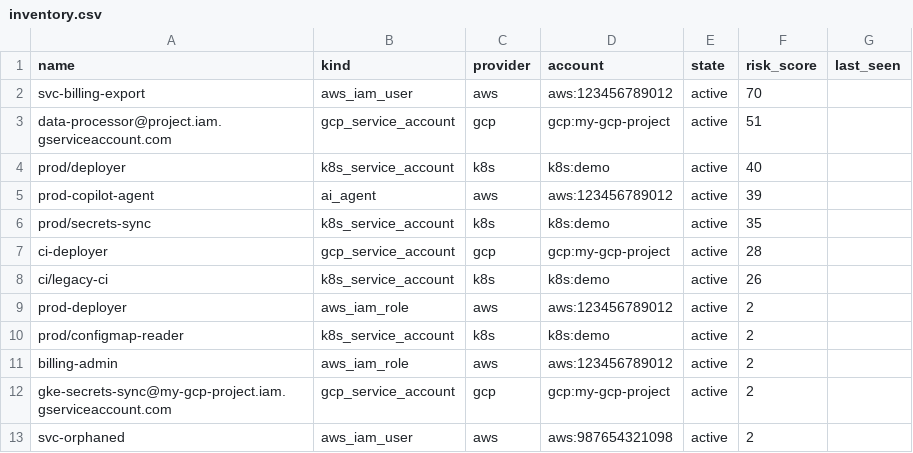
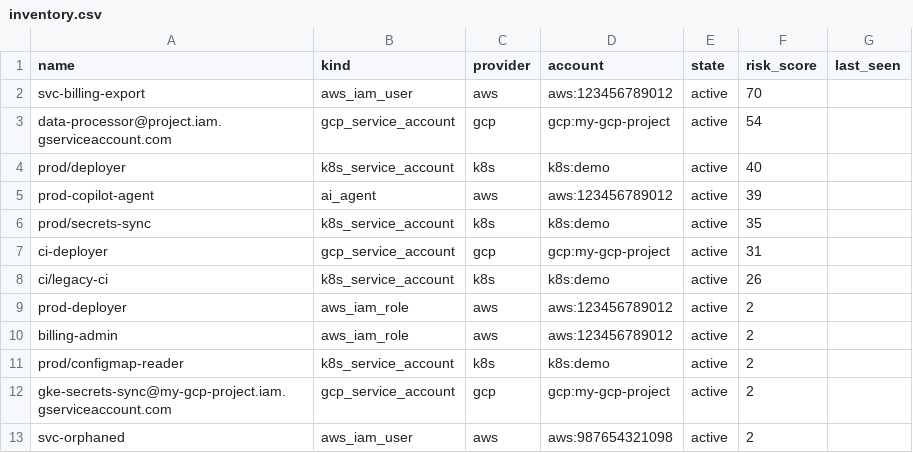
Before and after one commit to utpalbalse/IdentityAttackGraph, a CSV file: docs/samples/inventory.csv, drawn as a sheet.

```diff
--- a/docs/samples/inventory.csv
+++ b/docs/samples/inventory.csv
@@ -2,3 +2,3 @@ name,kind,provider,account,state,risk_score,last_seen
 svc-billing-export,aws_iam_user,aws,aws:123456789012,active,70,
-data-processor@project.iam.gserviceaccount.com,gcp_service_account,gcp,gcp:my-gcp-project,active,51,
+data-processor@project.iam.gserviceaccount.com,gcp_service_account,gcp,gcp:my-gcp-project,active,54,
 prod/deployer,k8s_service_account,k8s,k8s:demo,active,40,
@@ -6,7 +6,7 @@ prod-copilot-agent,ai_agent,aws,aws:123456789012,active,39,
 prod/secrets-sync,k8s_service_account,k8s,k8s:demo,active,35,
-ci-deployer,gcp_service_account,gcp,gcp:my-gcp-project,active,28,
+ci-deployer,gcp_service_account,gcp,gcp:my-gcp-project,active,31,
 ci/legacy-ci,k8s_service_account,k8s,k8s:demo,active,26,
 prod-deployer,aws_iam_role,aws,aws:123456789012,active,2,
+billing-admin,aws_iam_role,aws,aws:123456789012,active,2,
 prod/configmap-reader,k8s_service_account,k8s,k8s:demo,active,2,
-billing-admin,aws_iam_role,aws,aws:123456789012,active,2,
 gke-secrets-sync@my-gcp-project.iam.gserviceaccount.com,gcp_service_account,gcp,gcp:my-gcp-project,active,2,
```
Also changed, not shown: 9 other files.
